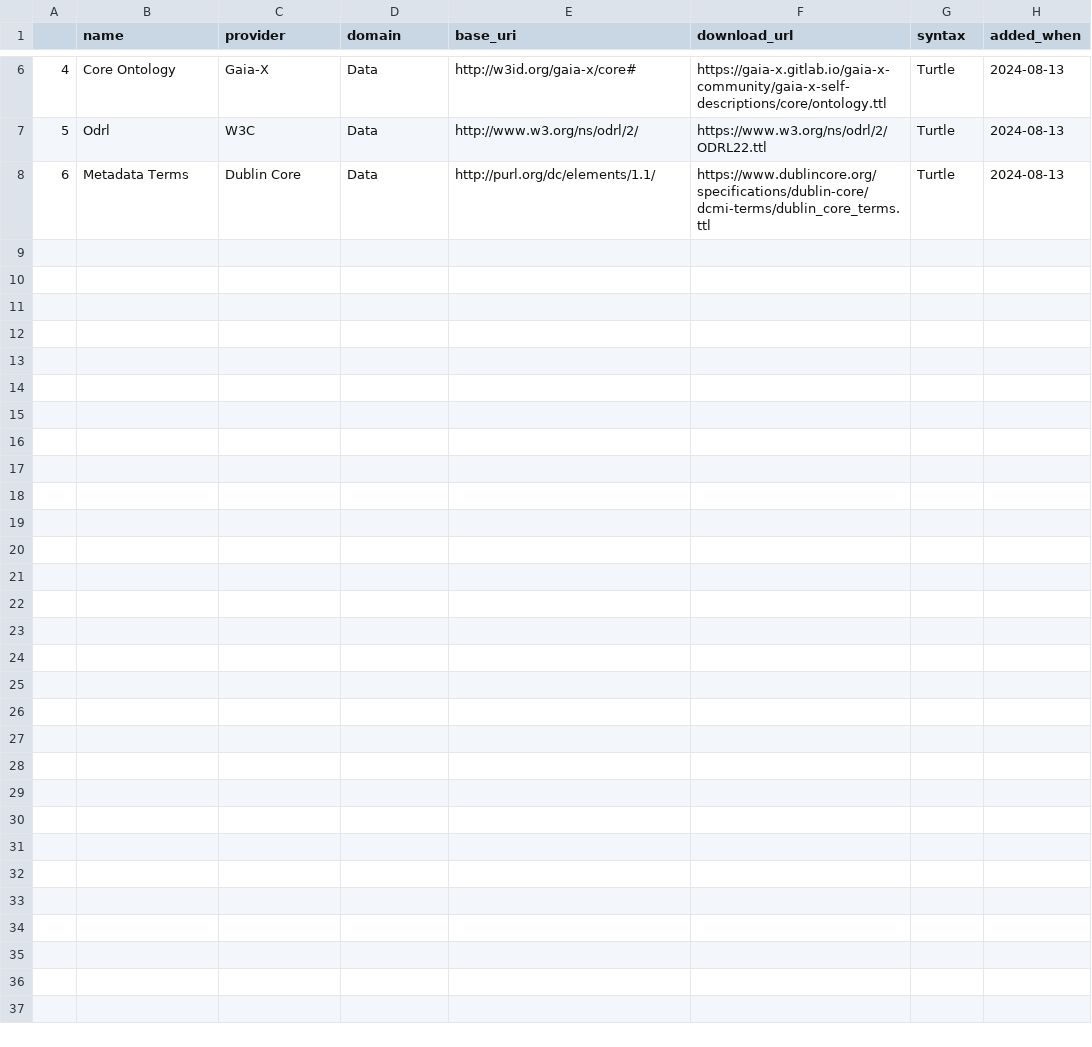
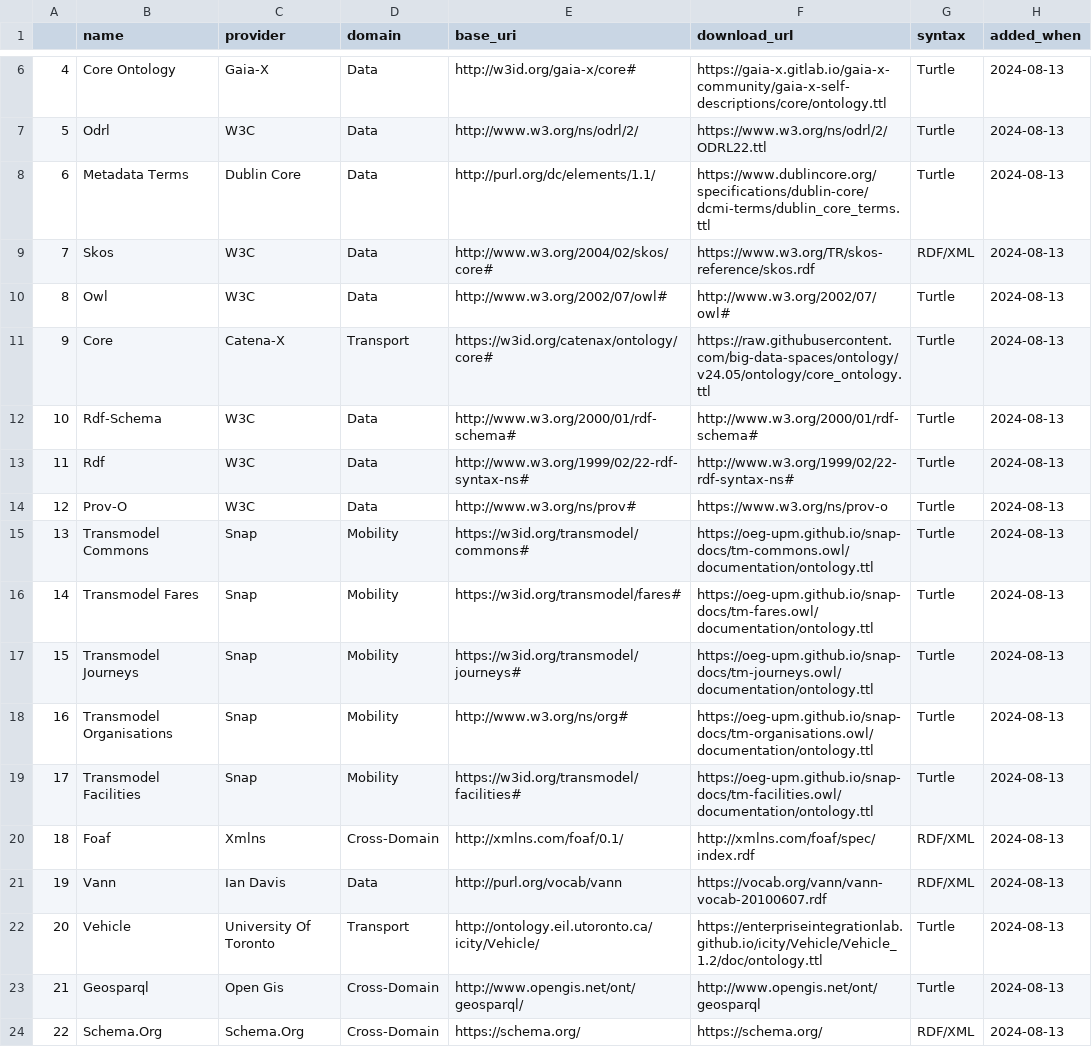
Before and after one commit to EonaX/ontology-visual-tool, a CSV file: database.csv, drawn as a sheet; only a part is shown, gaps mark what is left out; the diff names each change by its address in the sheet, - before the commit and + after, or states it on an @@ line.

```diff
--- a/database.csv
+++ b/database.csv
+row 9: 7 | Skos | W3C | Data | http://www.w3.org/2004/02/skos/core# | https://www.w3.org/TR/skos-reference/skos.rdf | RDF/XML | 2024-08-13
+row 10: 8 | Owl | W3C | Data | http://www.w3.org/2002/07/owl# | http://www.w3.org/2002/07/owl# | Turtle | 2024-08-13
+row 11: 9 | Core | Catena-X | Transport | https://w3id.org/catenax/ontology/core# | https://raw.githubusercontent.com/big-data-spaces/ontology/v24.05/ontology/core_ontology.ttl | Turtle | 2024-08-13
+row 12: 10 | Rdf-Schema | W3C | Data | http://www.w3.org/2000/01/rdf-schema# | http://www.w3.org/2000/01/rdf-schema# | Turtle | 2024-08-13
+row 13: 11 | Rdf | W3C | Data | http://www.w3.org/1999/02/22-rdf-syntax-ns# | http://www.w3.org/1999/02/22-rdf-syntax-ns# | Turtle | 2024-08-13
+row 14: 12 | Prov-O | W3C | Data | http://www.w3.org/ns/prov# | https://www.w3.org/ns/prov-o | Turtle | 2024-08-13
+row 15: 13 | Transmodel Commons | Snap | Mobility | https://w3id.org/transmodel/commons# | https://oeg-upm.github.io/snap-docs/tm-commons.owl/documentation/ontology.ttl | Turtle | 2024-08-13
+row 16: 14 | Transmodel Fares | Snap | Mobility | https://w3id.org/transmodel/fares# | https://oeg-upm.github.io/snap-docs/tm-fares.owl/documentation/ontology.ttl | Turtle | 2024-08-13
+row 17: 15 | Transmodel Journeys | Snap | Mobility | https://w3id.org/transmodel/journeys# | https://oeg-upm.github.io/snap-docs/tm-journeys.owl/documentation/ontology.ttl | Turtle | 2024-08-13
+row 18: 16 | Transmodel Organisations | Snap | Mobility | http://www.w3.org/ns/org# | https://oeg-upm.github.io/snap-docs/tm-organisations.owl/documentation/ontology.ttl | Turtle | 2024-08-13
+row 19: 17 | Transmodel Facilities | Snap | Mobility | https://w3id.org/transmodel/facilities# | https://oeg-upm.github.io/snap-docs/tm-facilities.owl/documentation/ontology.ttl | Turtle | 2024-08-13
+row 20: 18 | Foaf | Xmlns | Cross-Domain | http://xmlns.com/foaf/0.1/ | http://xmlns.com/foaf/spec/index.rdf | RDF/XML | 2024-08-13
+row 21: 19 | Vann | Ian Davis | Data | http://purl.org/vocab/vann | https://vocab.org/vann/vann-vocab-20100607.rdf | RDF/XML | 2024-08-13
+row 22: 20 | Vehicle | University Of Toronto | Transport | http://ontology.eil.utoronto.ca/icity/Vehicle/ | https://enterpriseintegrationlab.github.io/icity/Vehicle/Vehicle_1.2/doc/ontology.ttl | Turtle | 2024-08-13
+row 23: 21 | Geosparql | Open Gis | Cross-Domain | http://www.opengis.net/ont/geosparql/ | http://www.opengis.net/ont/geosparql | Turtle | 2024-08-13
+row 24: 22 | Schema.Org | Schema.Org | Cross-Domain | https://schema.org/ | https://schema.org/ | RDF/XML | 2024-08-13
```
Also changed, not shown: 2 other files.
